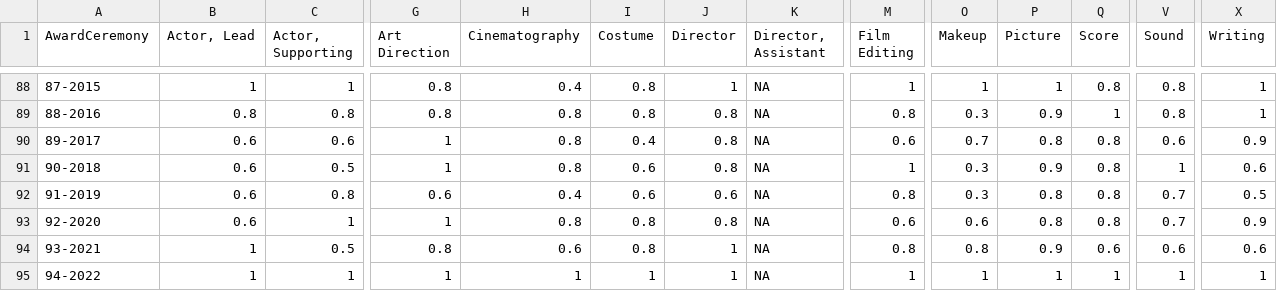
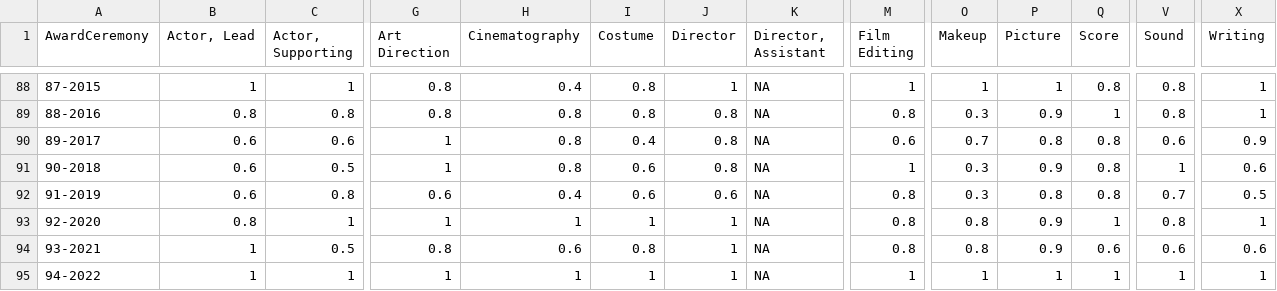
Before and after one commit to jacobmgreer/Media-Consumption, a CSV file: datasets/Oscars/AwardTypeSummary.csv, drawn as a sheet; only a part is shown, gaps mark what is left out; the diff names each change by its address in the sheet, - before the commit and + after, or states it on an @@ line.

```diff
--- a/datasets/Oscars/AwardTypeSummary.csv
+++ b/datasets/Oscars/AwardTypeSummary.csv
-B93 (Actor, Lead): 0.6
+B93 (Actor, Lead): 0.8
-H93 (Cinematography): 0.8
+H93 (Cinematography): 1
-I93 (Costume): 0.8
+I93 (Costume): 1
-J93 (Director): 0.8
+J93 (Director): 1
-M93 (Film Editing): 0.6
+M93 (Film Editing): 0.8
-O93 (Makeup): 0.6
+O93 (Makeup): 0.8
-P93 (Picture): 0.8
+P93 (Picture): 0.9
-Q93 (Score): 0.8
+Q93 (Score): 1
-V93 (Sound): 0.7
+V93 (Sound): 0.8
-X93 (Writing): 0.9
+X93 (Writing): 1
```
Also changed, not shown: datasets/AFI-Silver.csv, datasets/AFITop100/2007/Data.csv, 8 other files.
